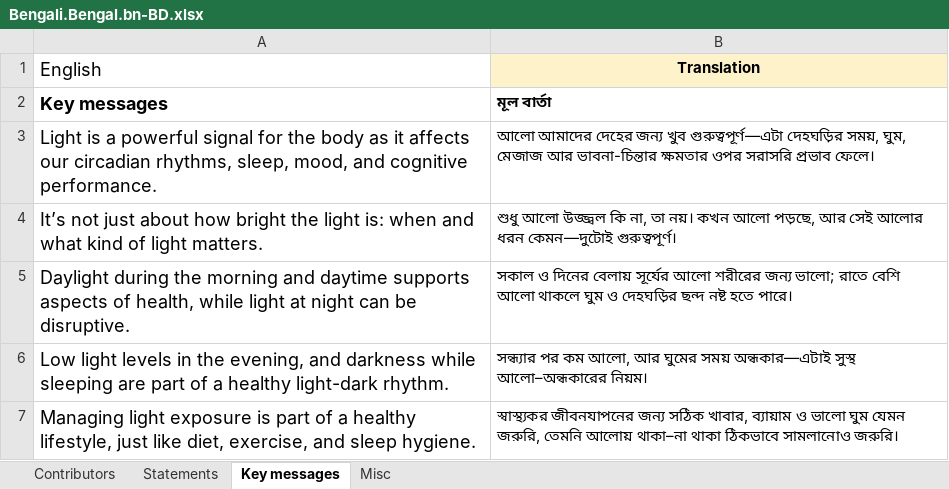
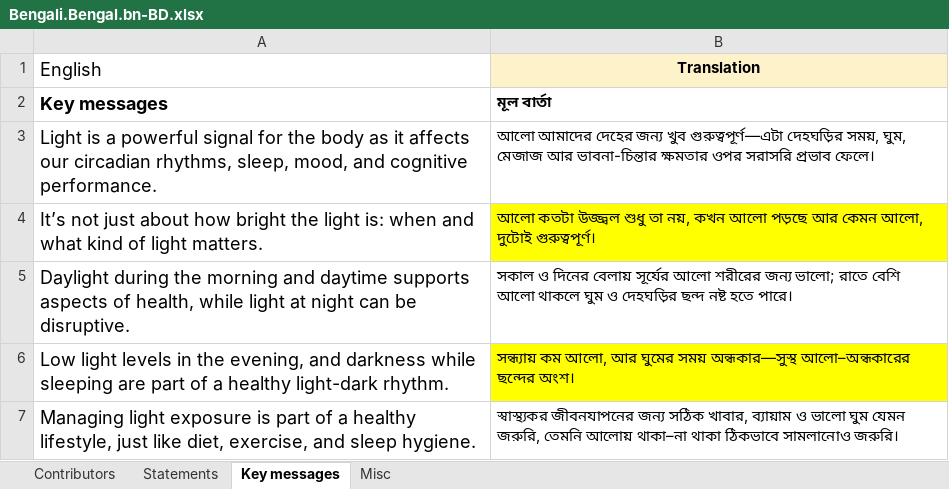
Before and after one commit to tscnlab/LadenburgConsensusStatements, an Excel workbook: assets/translations/Bengali.Bengal.bn-BD.xlsx, sheet Key messages, drawn as a sheet; values as stored, in another font and other column widths than the file's, no borders; the diff names each change by its address in the sheet, - before the commit and + after, or states it on an @@ line.

Commit message:
updated Bengali

```diff
--- a/assets/translations/Bengali.Bengal.bn-BD.xlsx (sheet Key messages)
+++ b/assets/translations/Bengali.Bengal.bn-BD.xlsx (sheet Key messages)
-B4 (Translation): শুধু আলো উজ্জ্বল কি না, তা নয়। কখন আলো পড়ছে, আর সেই আলোর ধরন কেমন—দুটোই গুরুত্বপূর্ণ।
+B4 (Translation): আলো কতটা উজ্জ্বল শুধু তা নয়, কখন আলো পড়ছে আর কেমন আলো, দুটোই গুরুত্বপূর্ণ।
-B4 fill: none
+B4 fill: #FFFF00
-B6 (Translation): সন্ধ্যার পর কম আলো, আর ঘুমের সময় অন্ধকার—এটাই সুস্থ আলো–অন্ধকারের নিয়ম।
+B6 (Translation): সন্ধ্যায় কম আলো, আর ঘুমের সময় অন্ধকার—সুস্থ আলো–অন্ধকারের ছন্দের অংশ।
-B6 fill: none
+B6 fill: #FFFF00
```
Also changed, not shown: sheet Statements.
